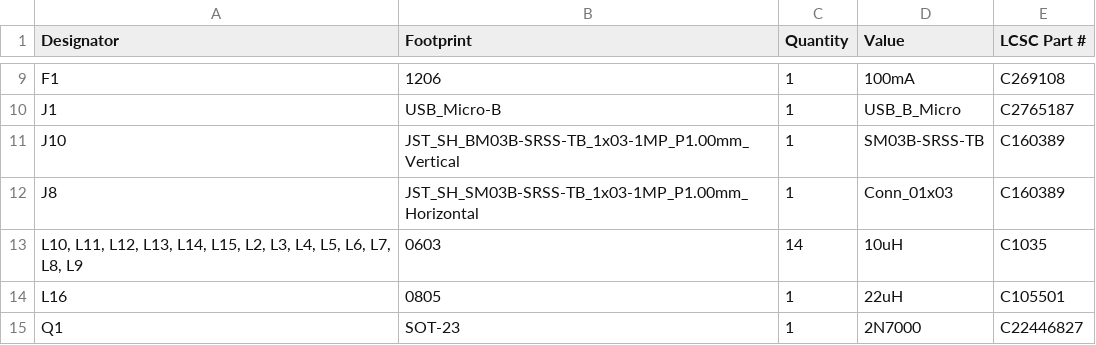
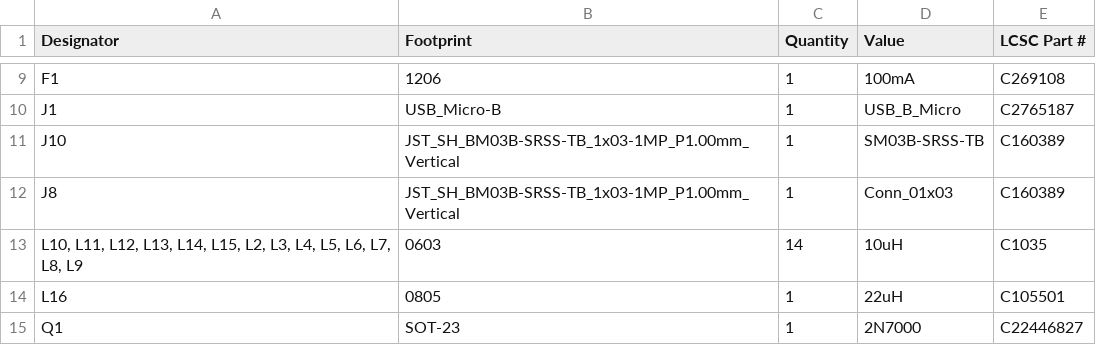
Before and after one commit to bleroy/3d-junkyard, a CSV file: DecentUSB/DecentUSB2040/production/bom.csv, drawn as a sheet; only a part is shown, gaps mark what is left out.

Commit message:
Small production adjustment to DecentUSB 2040

```diff
--- a/DecentUSB/DecentUSB2040/production/bom.csv
+++ b/DecentUSB/DecentUSB2040/production/bom.csv
@@ -11,3 +11,3 @@ J1,USB_Micro-B,1,USB_B_Micro,C2765187
 J10,JST_SH_BM03B-SRSS-TB_1x03-1MP_P1.00mm_Vertical,1,SM03B-SRSS-TB,C160389
-J8,JST_SH_SM03B-SRSS-TB_1x03-1MP_P1.00mm_Horizontal,1,Conn_01x03,C160389
+J8,JST_SH_BM03B-SRSS-TB_1x03-1MP_P1.00mm_Vertical,1,Conn_01x03,C160389
 "L10, L11, L12, L13, L14, L15, L2, L3, L4, L5, L6, L7, L8, L9",0603,14,10uH,C1035
```
Also changed, not shown: DecentUSB/DecentUSB2040/production/positions.csv, 5 other files.
